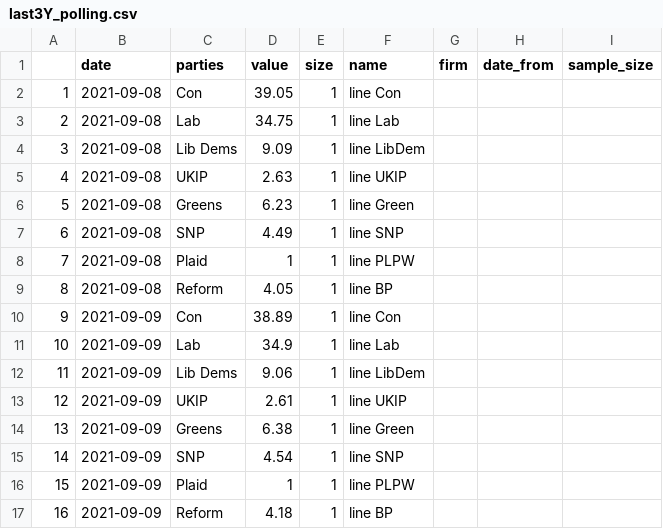
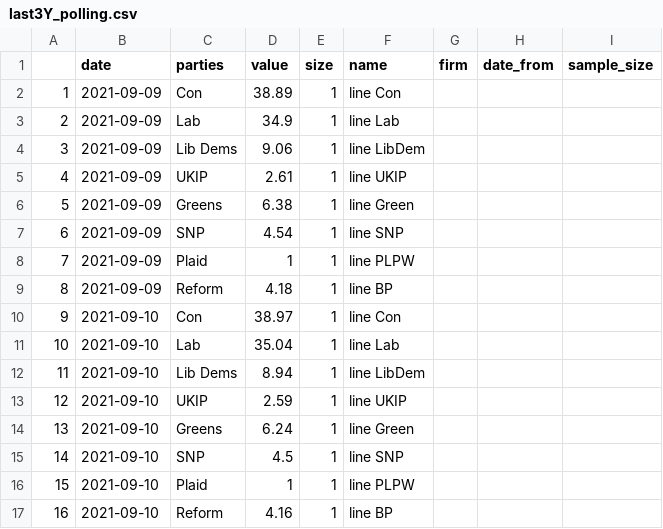
Before and after one commit to vfillis/automated-polling, a CSV file: data/last3Y_polling.csv, drawn as a sheet; only a part is shown; the shorter side is filled out with more unchanged rows; removed rows and columns are numbered as before the commit, all else as after; the diff names each change by its address in the sheet, - before the commit and + after, or states it on an @@ line.

```diff
--- a/data/last3Y_polling.csv
+++ b/data/last3Y_polling.csv
-row 2: 1 | 2021-09-08 | Con | 39.05 | 1 | line Con
-row 3: 2 | 2021-09-08 | Lab | 34.75 | 1 | line Lab
-row 4: 3 | 2021-09-08 | Lib Dems | 9.09 | 1 | line LibDem
-row 5: 4 | 2021-09-08 | UKIP | 2.63 | 1 | line UKIP
-row 6: 5 | 2021-09-08 | Greens | 6.23 | 1 | line Green
-row 7: 6 | 2021-09-08 | SNP | 4.49 | 1 | line SNP
-row 8: 7 | 2021-09-08 | Plaid | 1 | 1 | line PLPW
-row 9: 8 | 2021-09-08 | Reform | 4.05 | 1 | line BP
@@ column A renumbered from row 2 down @@
```
Also changed, not shown: data/538-president-polling.csv, data/forest_fires_world.csv.
